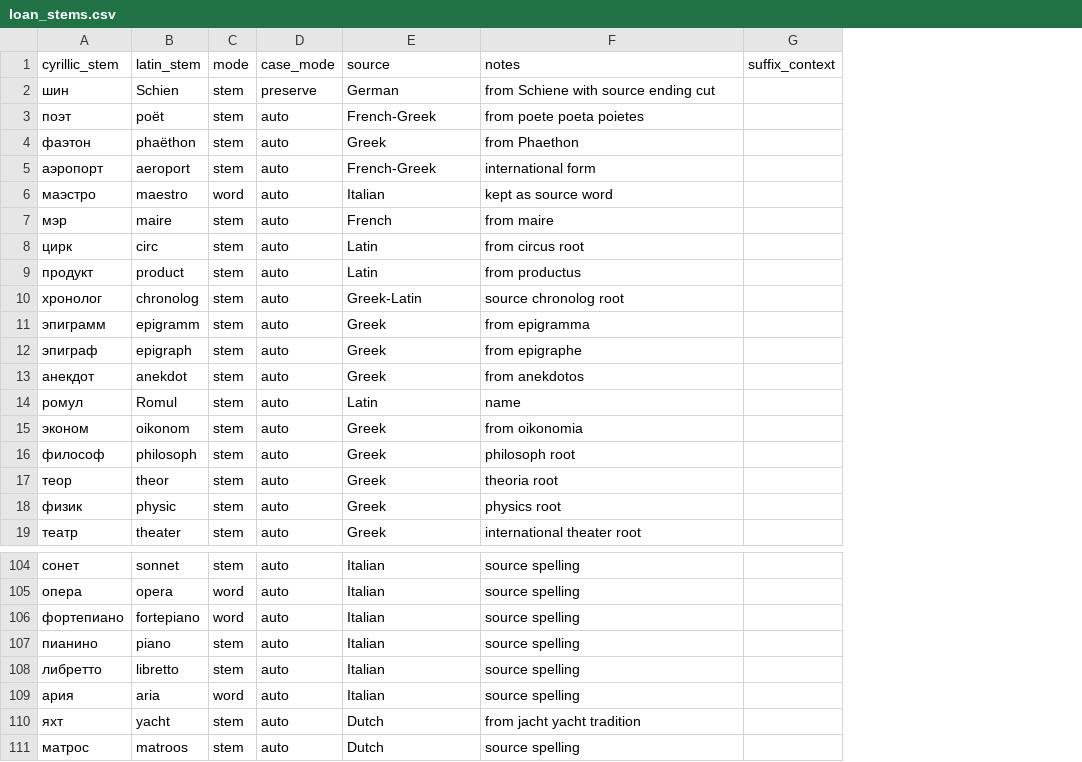
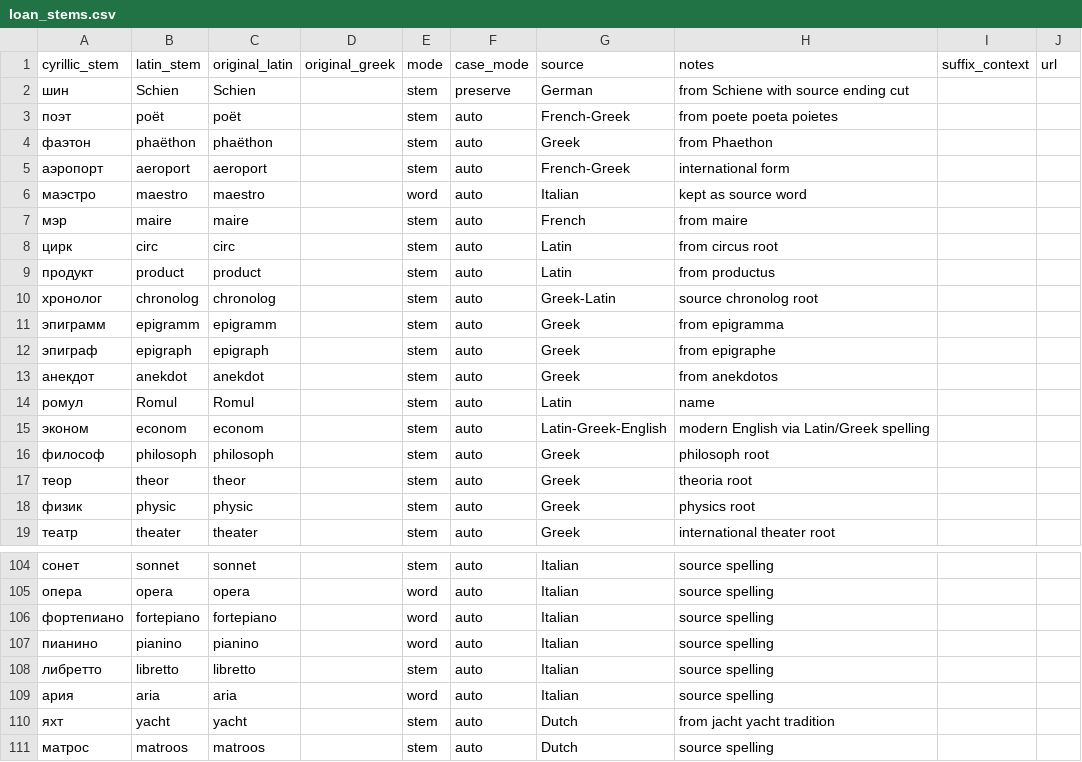
Before and after one commit to pjalybin/rulat, a CSV file: loan_stems.csv, drawn as a sheet; only a part is shown, gaps mark what is left out; addresses are those after the commit; the diff names each change by its address in the sheet, - before the commit and + after, or states it on an @@ line.

Commit message:
improved greek transliteration

```diff
--- a/loan_stems.csv
+++ b/loan_stems.csv
+column C (original_latin), rows 2-19: Schien | poët | phaëthon | aeroport | maestro | maire | circ | product | chronolog | epigramm | epigraph | anekdot | Romul | econom | philosoph | theor | physic | theater; rows 104-111: sonnet | opera | fortepiano | pianino | libretto | aria | yacht | matroos
+column D (original_greek), empty
+column J (url), empty
-B15 (latin_stem): oikonom
+B15 (latin_stem): econom
-G15 (source): Greek
+G15 (source): Latin-Greek-English
-H15 (notes): from oikonomia
+H15 (notes): modern English via Latin/Greek spelling
-B107 (latin_stem): piano
+B107 (latin_stem): pianino
-E107 (mode): stem
+E107 (mode): word
```
Also changed, not shown: 6 other files.
